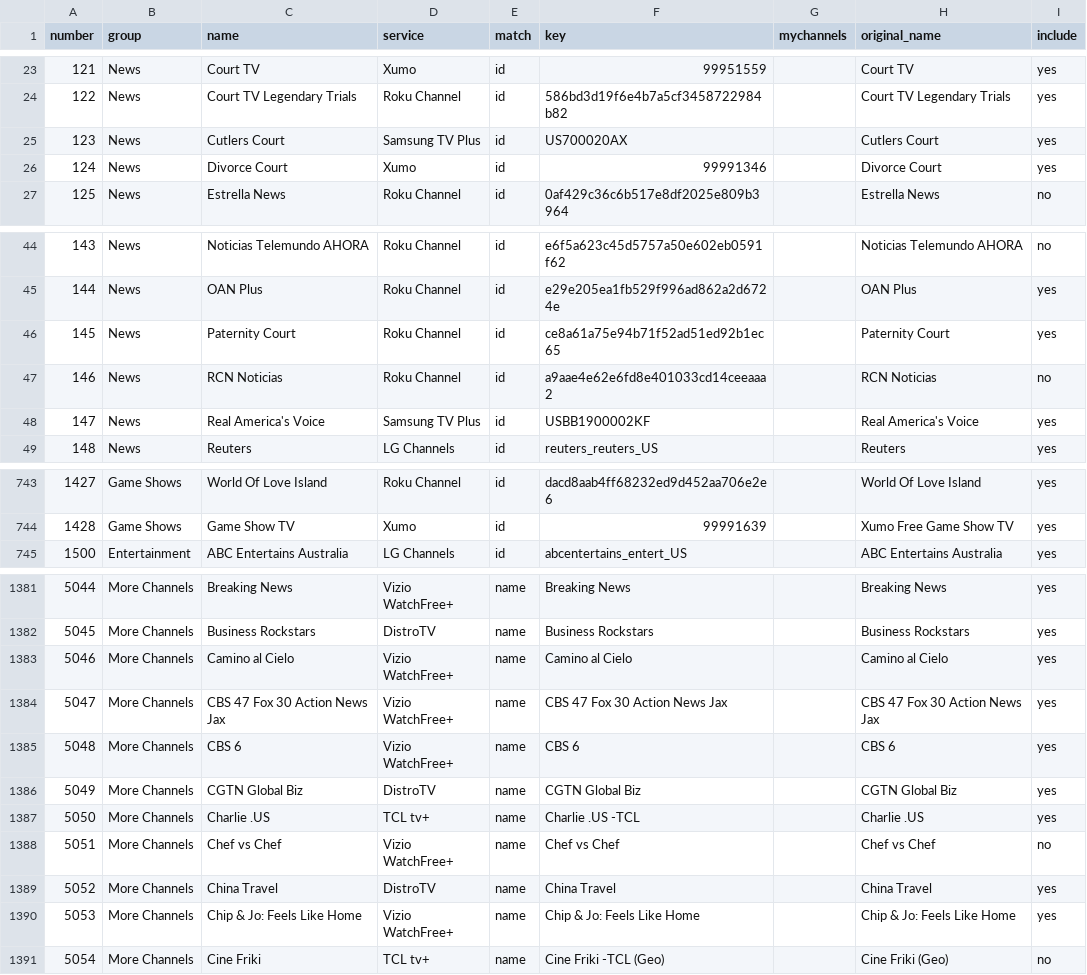
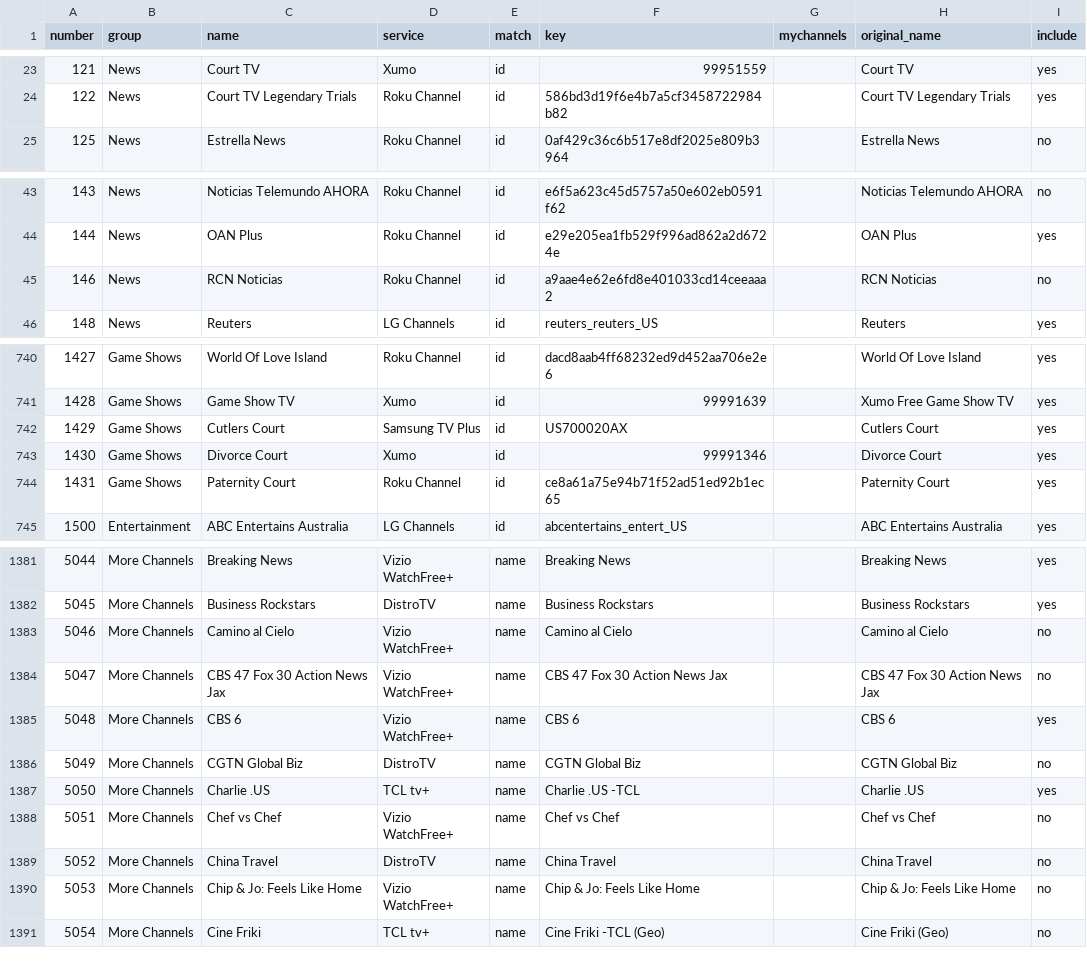
Before and after one commit to Apex00700/free-tv-guide, a CSV file: channels.csv, drawn as a sheet; only a part is shown, gaps mark what is left out; the diff covers the shown part only.

```diff
--- a/channels.csv
+++ b/channels.csv
@@ -24,4 +24,2 @@ number,group,name,service,match,key,mychannels,original_name,include
 122,News,Court TV Legendary Trials,Roku Channel,id,586bd3d19f6e4b7a5cf3458722984b82,,Court TV Legendary Trials,yes
-123,News,Cutlers Court,Samsung TV Plus,id,US700020AX,,Cutlers Court,yes
-124,News,Divorce Court,Xumo,id,99991346,,Divorce Court,yes
 125,News,Estrella News,Roku Channel,id,0af429c36c6b517e8df2025e809b3964,,Estrella News,no
@@ -45,5 +44,3 @@ number,group,name,service,match,key,mychannels,original_name,include
 144,News,OAN Plus,Roku Channel,id,e29e205ea1fb529f996ad862a2d6724e,,OAN Plus,yes
-145,News,Paternity Court,Roku Channel,id,ce8a61a75e94b71f52ad51ed92b1ec65,,Paternity Court,yes
 146,News,RCN Noticias,Roku Channel,id,a9aae4e62e6fd8e401033cd14ceeaaa2,,RCN Noticias,no
-147,News,Real America's Voice,Samsung TV Plus,id,USBB1900002KF,,Real America's Voice,yes
 148,News,Reuters,LG Channels,id,reuters_reuters_US,,Reuters,yes
@@ -744,2 +741,5 @@ number,group,name,service,match,key,mychannels,original_name,include
 1428,Game Shows,Game Show TV,Xumo,id,99991639,,Xumo Free Game Show TV,yes
+1429,Game Shows,Cutlers Court,Samsung TV Plus,id,US700020AX,,Cutlers Court,yes
+1430,Game Shows,Divorce Court,Xumo,id,99991346,,Divorce Court,yes
+1431,Game Shows,Paternity Court,Roku Channel,id,ce8a61a75e94b71f52ad51ed92b1ec65,,Paternity Court,yes
 1500,Entertainment,ABC Entertains Australia,LG Channels,id,abcentertains_entert_US,,ABC Entertains Australia,yes
@@ -1382,10 +1382,10 @@ number,group,name,service,match,key,mychannels,original_name,include
 5045,More Channels,Business Rockstars,DistroTV,name,Business Rockstars,,Business Rockstars,yes
-5046,More Channels,Camino al Cielo,Vizio WatchFree+,name,Camino al Cielo,,Camino al Cielo,yes
-5047,More Channels,CBS 47 Fox 30 Action News Jax,Vizio WatchFree+,name,CBS 47 Fox 30 Action News Jax,,CBS 47 Fox 30 Action News Jax,yes
+5046,More Channels,Camino al Cielo,Vizio WatchFree+,name,Camino al Cielo,,Camino al Cielo,no
+5047,More Channels,CBS 47 Fox 30 Action News Jax,Vizio WatchFree+,name,CBS 47 Fox 30 Action News Jax,,CBS 47 Fox 30 Action News Jax,no
 5048,More Channels,CBS 6,Vizio WatchFree+,name,CBS 6,,CBS 6,yes
-5049,More Channels,CGTN Global Biz,DistroTV,name,CGTN Global Biz,,CGTN Global Biz,yes
+5049,More Channels,CGTN Global Biz,DistroTV,name,CGTN Global Biz,,CGTN Global Biz,no
 5050,More Channels,Charlie .US,TCL tv+,name,Charlie .US -TCL,,Charlie .US,yes
 5051,More Channels,Chef vs Chef,Vizio WatchFree+,name,Chef vs Chef,,Chef vs Chef,no
-5052,More Channels,China Travel,DistroTV,name,China Travel,,China Travel,yes
-5053,More Channels,Chip & Jo: Feels Like Home,Vizio WatchFree+,name,Chip & Jo: Feels Like Home,,Chip & Jo: Feels Like Home,yes
+5052,More Channels,China Travel,DistroTV,name,China Travel,,China Travel,no
+5053,More Channels,Chip & Jo: Feels Like Home,Vizio WatchFree+,name,Chip & Jo: Feels Like Home,,Chip & Jo: Feels Like Home,no
 5054,More Channels,Cine Friki,TCL tv+,name,Cine Friki -TCL (Geo),,Cine Friki (Geo),no
```
Also changed, not shown: 1 moved row and 62 edited cells elsewhere in this file, 2 other files.
